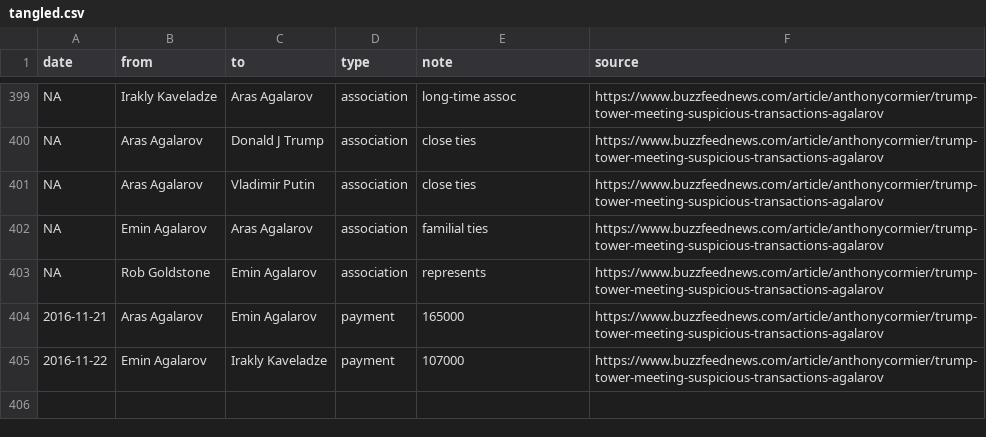
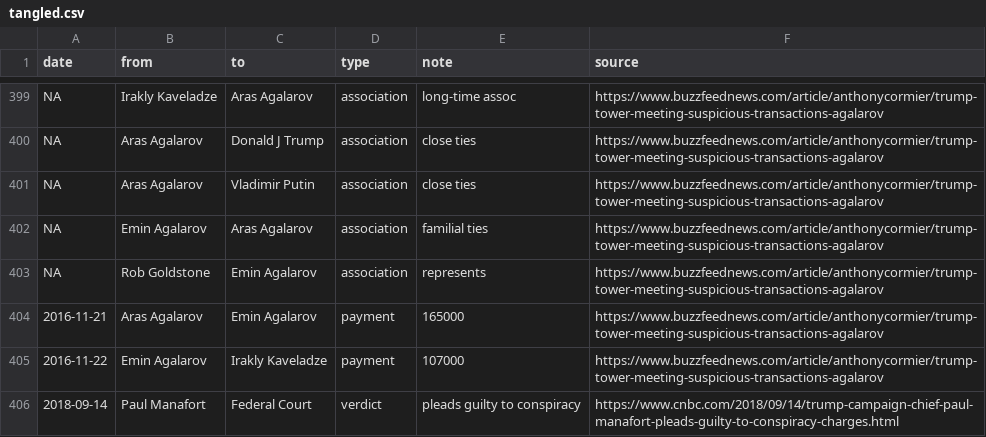
Before and after one commit to schnee/tangled, a CSV file: data/tangled.csv, drawn as a sheet; only a part is shown, gaps mark what is left out.

```diff
--- a/data/tangled.csv
+++ b/data/tangled.csv
@@ -405 +405,2 @@ NA,Rob Goldstone,Emin Agalarov,association,represents,https://www.buzzfeednews.c
 2016-11-22,Emin Agalarov,Irakly Kaveladze,payment,107000,https://www.buzzfeednews.com/article/anthonycormier/trump-tower-meeting-suspicious-transactions-agalarov
+2018-09-14,Paul Manafort,Federal Court,verdict,pleads guilty to conspiracy,https://www.cnbc.com/2018/09/14/trump-campaign-chief-paul-manafort-pleads-guilty-to-conspiracy-charges.html
```
Also changed, not shown: 2 other files.
